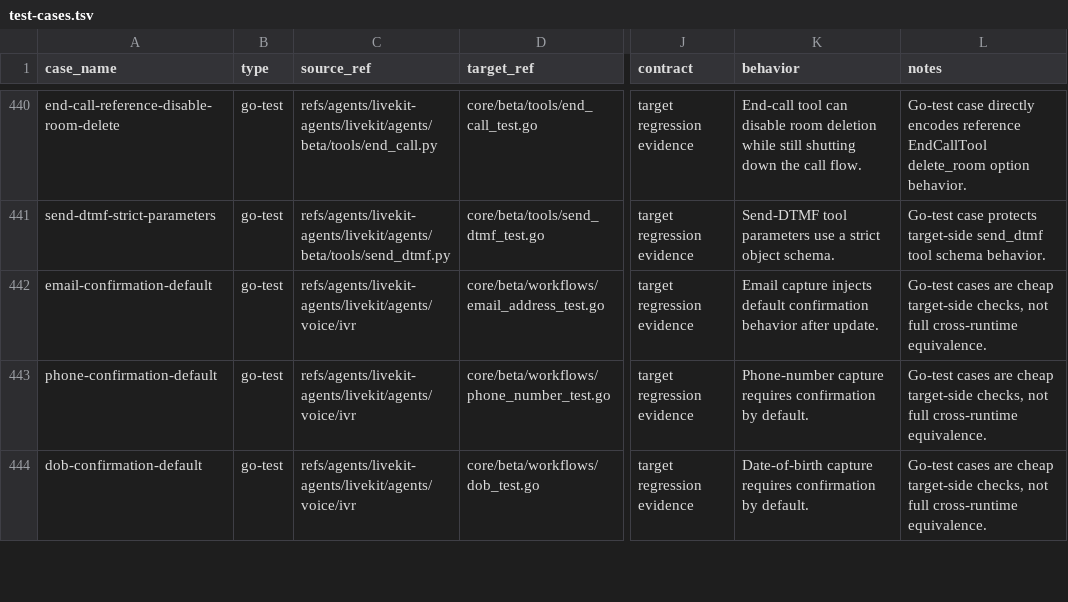
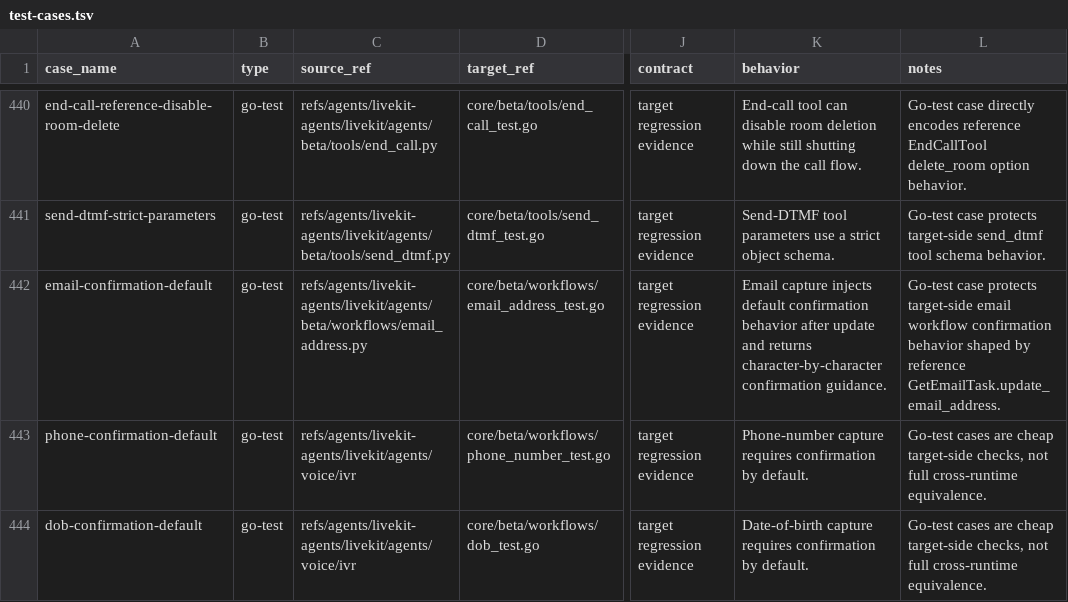
Before and after one commit to cavos-io/rtp-agent, a TSV file: scripts/parity-fixtures/test-cases.tsv, drawn as a sheet; only a part is shown, gaps mark what is left out; the diff names each change by its address in the sheet, - before the commit and + after, or states it on an @@ line.

Commit message:
fix(workflows): align email confirmation guidance

```diff
--- a/scripts/parity-fixtures/test-cases.tsv
+++ b/scripts/parity-fixtures/test-cases.tsv
-C442 (source_ref): refs/agents/livekit-agents/livekit/agents/voice/ivr
+C442 (source_ref): refs/agents/livekit-agents/livekit/agents/beta/workflows/email_address.py
-K442 (behavior): …behavior after update.
+K442 (behavior): …behavior after update and returns character-by-character confirmation guidance.
-L442 (notes): Go-test cases are cheap target-side checks, not full cross-runtime equivalence.
+L442 (notes): Go-test case protects target-side email workflow confirmation behavior shaped by reference GetEmailTask.update_email_address.
```
Also changed, not shown: 2 other files.
